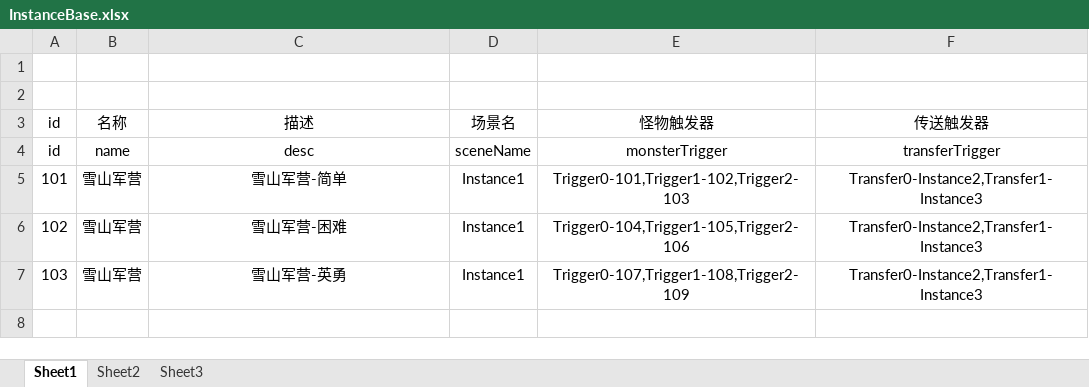
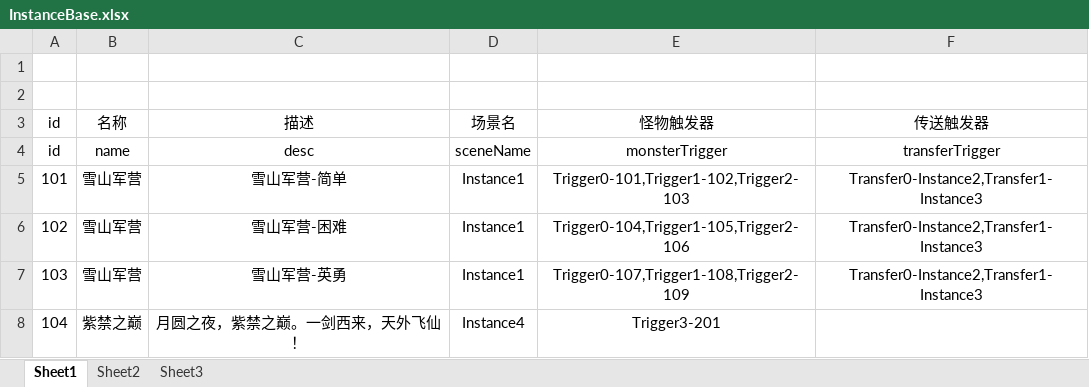
Before and after one commit to lllllgb/ActDemo, an Excel workbook: Client/配置表/excels/InstanceBase.xlsx, sheet Sheet1, drawn as a sheet; values as stored, in another font and other column widths than the file's, no borders; the diff names each change by its address in the sheet, - before the commit and + after, or states it on an @@ line.

```diff
--- a/Client/配置表/excels/InstanceBase.xlsx (sheet Sheet1)
+++ b/Client/配置表/excels/InstanceBase.xlsx (sheet Sheet1)
+row 8: 104 | 紫禁之巅 | 月圆之夜，紫禁之巅。一剑西来，天外飞仙！ | Instance4 | Trigger3-201
```
Also changed, not shown: Client/配置表/excels/MonsterTriggerBase.xlsx, 5 other files.
